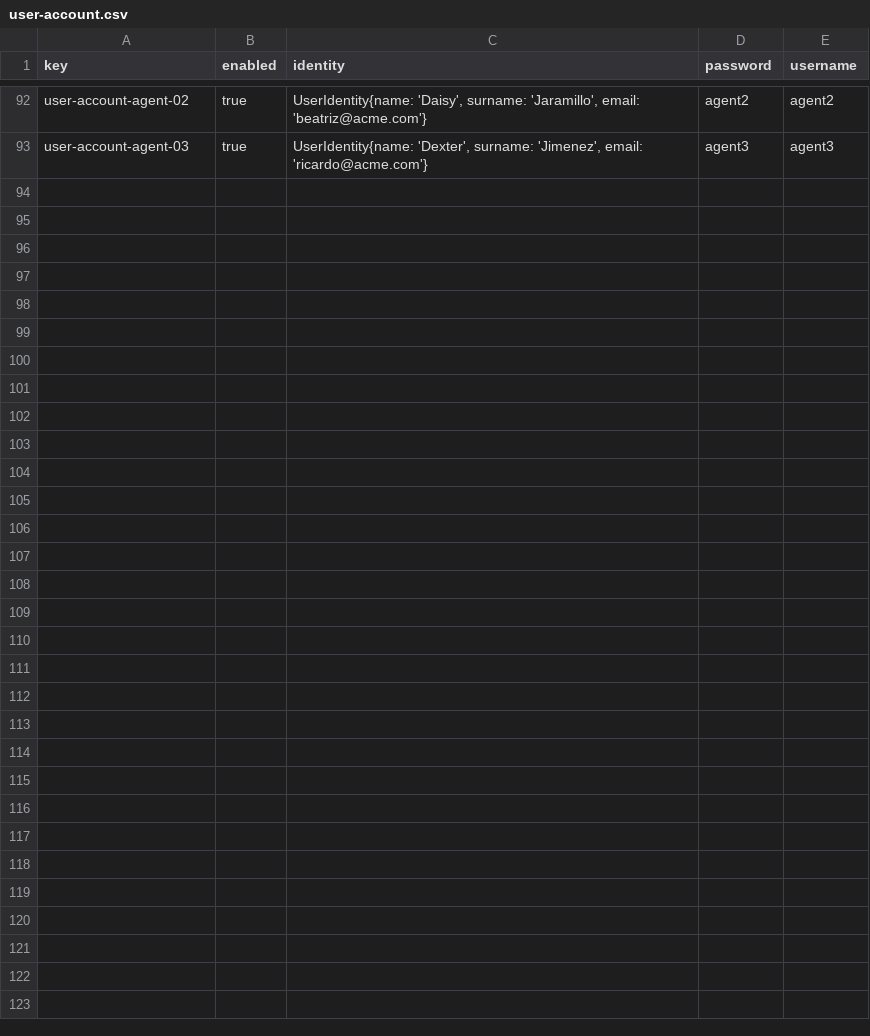
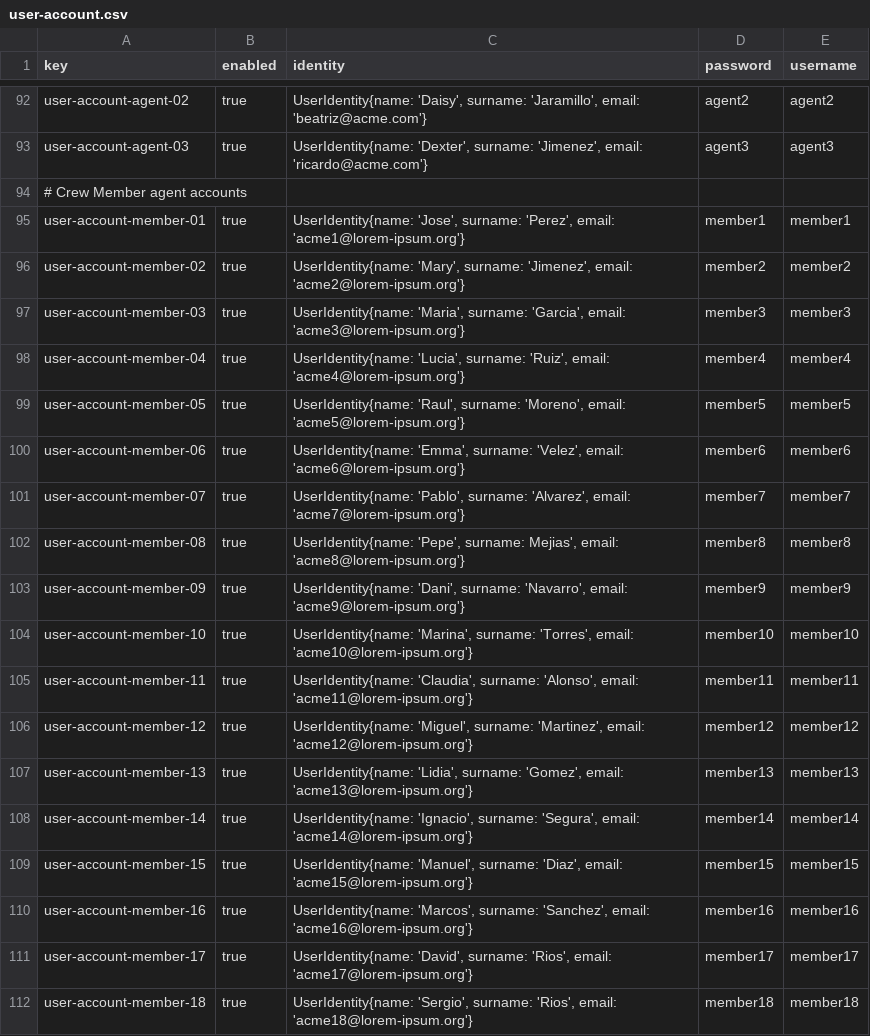
Before and after one commit to danjimdia1/Acme-ANS, a CSV file: src/main/resources/WEB-INF/data/sample/user-account.csv, drawn as a sheet; only a part is shown, gaps mark what is left out; the diff covers the shown part only; the diff names each change by its address in the sheet, - before the commit and + after, or states it on an @@ line.

```diff
--- a/src/main/resources/WEB-INF/data/sample/user-account.csv
+++ b/src/main/resources/WEB-INF/data/sample/user-account.csv
+row 94: # Crew Member agent accounts
+row 95: user-account-member-01 | true | UserIdentity{name: 'Jose', surname: 'Perez', email: 'acme1@lorem-ipsum.org'} | member1 | member1
+row 96: user-account-member-02 | true | UserIdentity{name: 'Mary', surname: 'Jimenez', email: 'acme2@lorem-ipsum.org'} | member2 | member2
+row 97: user-account-member-03 | true | UserIdentity{name: 'Maria', surname: 'Garcia', email: 'acme3@lorem-ipsum.org'} | member3 | member3
+row 98: user-account-member-04 | true | UserIdentity{name: 'Lucia', surname: 'Ruiz', email: 'acme4@lorem-ipsum.org'} | member4 | member4
+row 99: user-account-member-05 | true | UserIdentity{name: 'Raul', surname: 'Moreno', email: 'acme5@lorem-ipsum.org'} | member5 | member5
+row 100: user-account-member-06 | true | UserIdentity{name: 'Emma', surname: 'Velez', email: 'acme6@lorem-ipsum.org'} | member6 | member6
+row 101: user-account-member-07 | true | UserIdentity{name: 'Pablo', surname: 'Alvarez', email: 'acme7@lorem-ipsum.org'} | member7 | member7
+row 102: user-account-member-08 | true | UserIdentity{name: 'Pepe', surname: Mejias', email: 'acme8@lorem-ipsum.org'} | member8 | member8
+row 103: user-account-member-09 | true | UserIdentity{name: 'Dani', surname: 'Navarro', email: 'acme9@lorem-ipsum.org'} | member9 | member9
+row 104: user-account-member-10 | true | UserIdentity{name: 'Marina', surname: 'Torres', email: 'acme10@lorem-ipsum.org'} | member10 | member10
+row 105: user-account-member-11 | true | UserIdentity{name: 'Claudia', surname: 'Alonso', email: 'acme11@lorem-ipsum.org'} | member11 | member11
+row 106: user-account-member-12 | true | UserIdentity{name: 'Miguel', surname: 'Martinez', email: 'acme12@lorem-ipsum.org'} | member12 | member12
+row 107: user-account-member-13 | true | UserIdentity{name: 'Lidia', surname: 'Gomez', email: 'acme13@lorem-ipsum.org'} | member13 | member13
+row 108: user-account-member-14 | true | UserIdentity{name: 'Ignacio', surname: 'Segura', email: 'acme14@lorem-ipsum.org'} | member14 | member14
+row 109: user-account-member-15 | true | UserIdentity{name: 'Manuel', surname: 'Diaz', email: 'acme15@lorem-ipsum.org'} | member15 | member15
+row 110: user-account-member-16 | true | UserIdentity{name: 'Marcos', surname: 'Sanchez', email: 'acme16@lorem-ipsum.org'} | member16 | member16
+row 111: user-account-member-17 | true | UserIdentity{name: 'David', surname: 'Rios', email: 'acme17@lorem-ipsum.org'} | member17 | member17
+row 112: user-account-member-18 | true | UserIdentity{name: 'Sergio', surname: 'Rios', email: 'acme18@lorem-ipsum.org'} | member18 | member18
```
Also changed, not shown: 18 added rows elsewhere in this file, src/main/resources/WEB-INF/data/sample/airline.csv, src/main/resources/WEB-INF/data/sample/crewMember.csv, 1 other file.
